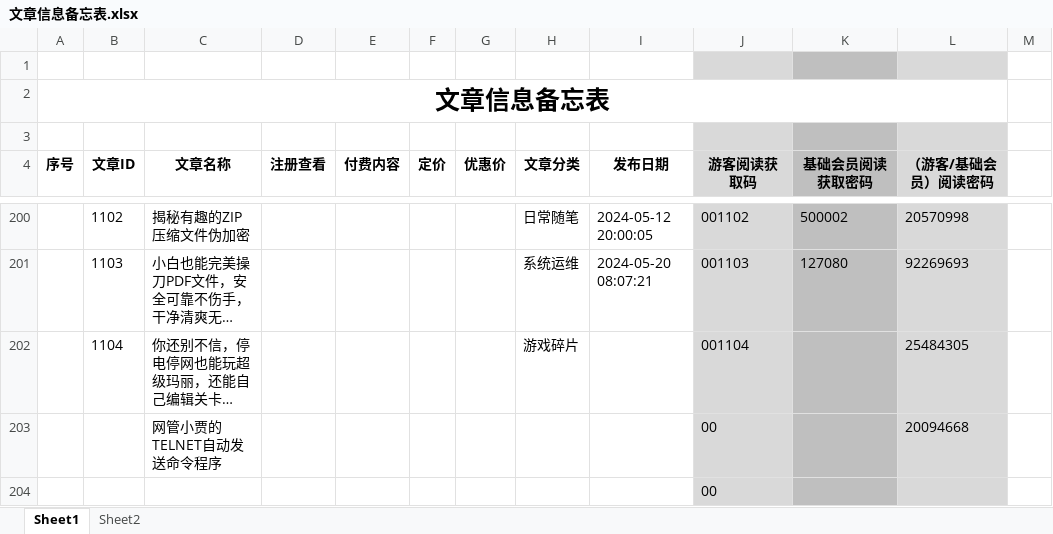
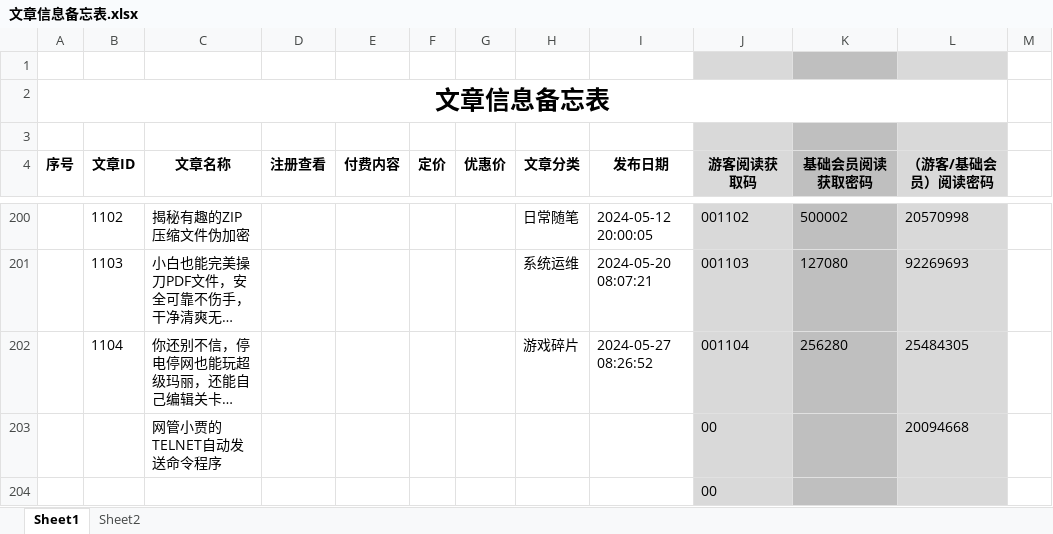
Before and after one commit to panxibei/writing, an Excel workbook: 11_付费课程/99.资料/文章信息备忘表.xlsx, sheet Sheet1, drawn as a sheet; only a part is shown, gaps mark what is left out; long unchanged cells end in …; values as stored, in another font and other column widths than the file's, no borders; conditional formats not drawn; the diff names each change by its address in the sheet, - before the commit and + after, or states it on an @@ line.

```diff
--- a/11_付费课程/99.资料/文章信息备忘表.xlsx (sheet Sheet1)
+++ b/11_付费课程/99.资料/文章信息备忘表.xlsx (sheet Sheet1)
-I202 (发布日期): (empty)
+I202 (发布日期): 2024-05-27 08:26:52
-K202 (基础会员阅读获取密码): (empty)
+K202 (基础会员阅读获取密码): 256280
```
Also changed, not shown: 7 other files.
